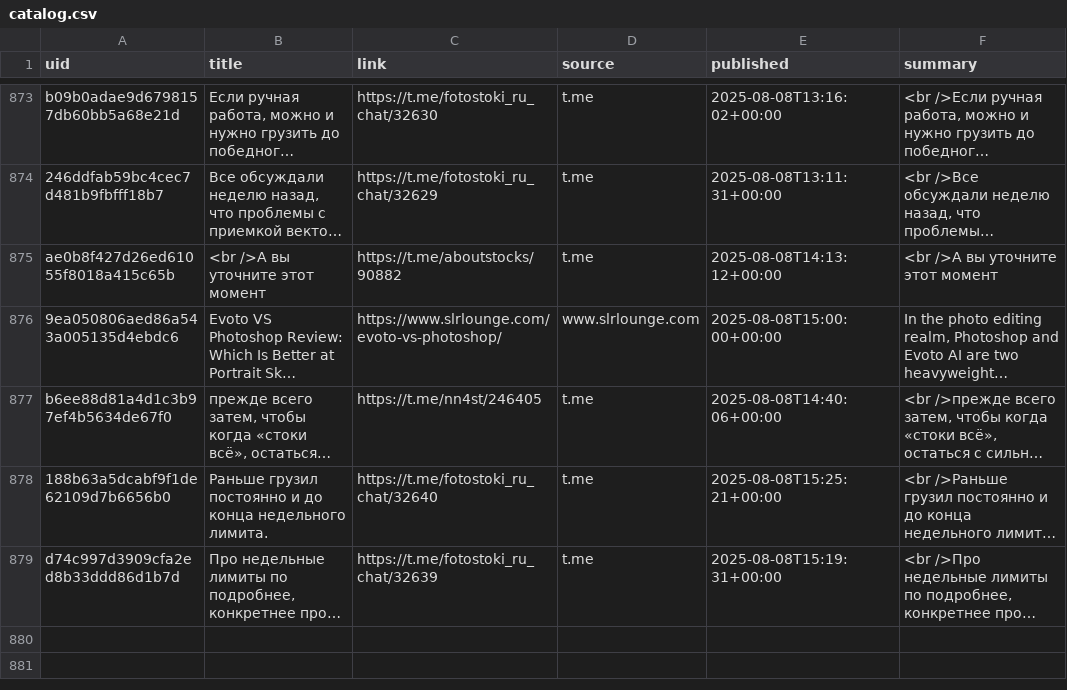
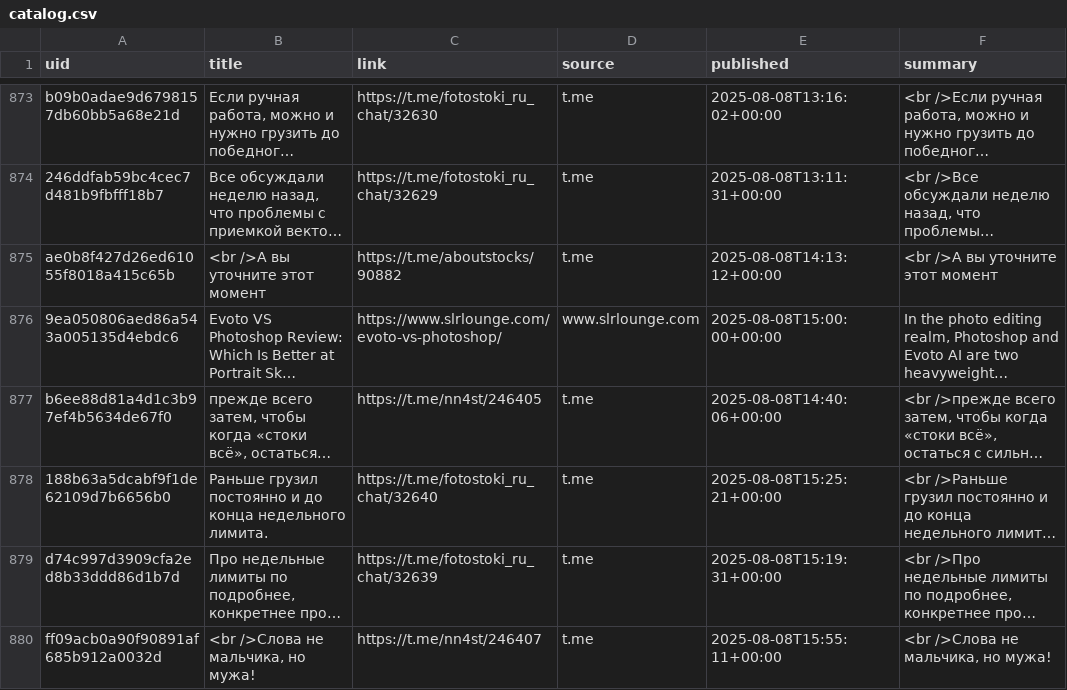
Before and after one commit to ViShark2882/niche-hub, a CSV file: data/catalog.csv, drawn as a sheet; only a part is shown, gaps mark what is left out; long unchanged cells end in …; the diff names each change by its address in the sheet, - before the commit and + after, or states it on an @@ line.

Commit message:
update catalog

```diff
--- a/data/catalog.csv
+++ b/data/catalog.csv
+row 880: ff09acb0a90f90891af685b912a0032d | <br />Слова не мальчика, но мужа! | https://t.me/nn4st/246407 | t.me | 2025-08-08T15:55:11+00:00 | <br />Слова не мальчика, но мужа!
```
